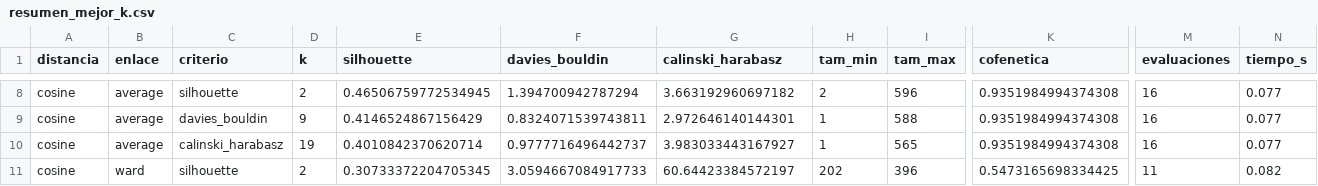
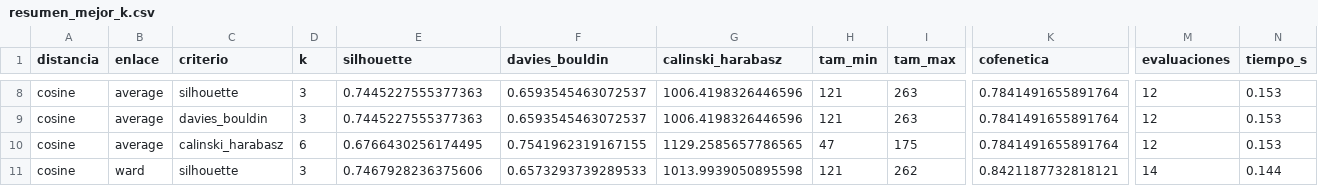
Before and after one commit to xehelex/MD, a CSV file: resultados_clustering_completo/resumen_mejor_k.csv, drawn as a sheet; only a part is shown, gaps mark what is left out; the diff covers the shown part only; the diff names each change by its address in the sheet, - before the commit and + after, or states it on an @@ line.

```diff
--- a/resultados_clustering_completo/resumen_mejor_k.csv
+++ b/resultados_clustering_completo/resumen_mejor_k.csv
-D8 (k): 2
+D8 (k): 3
-E8 (silhouette): 0.46506759772534945
+E8 (silhouette): 0.7445227555377363
-F8 (davies_bouldin): 1.394700942787294
+F8 (davies_bouldin): 0.6593545463072537
-G8 (calinski_harabasz): 3.663192960697182
+G8 (calinski_harabasz): 1006.4198326446596
-H8 (tam_min): 2
+H8 (tam_min): 121
-I8 (tam_max): 596
+I8 (tam_max): 263
-K8:K10 (cofenetica): 0.9351984994374308
+K8:K10 (cofenetica): 0.7841491655891764
-M8:M10 (evaluaciones): 16
+M8:M10 (evaluaciones): 12
-N8:N10 (tiempo_s): 0.077
+N8:N10 (tiempo_s): 0.153
-D9 (k): 9
+D9 (k): 3
-E9 (silhouette): 0.4146524867156429
+E9 (silhouette): 0.7445227555377363
-F9 (davies_bouldin): 0.8324071539743811
+F9 (davies_bouldin): 0.6593545463072537
-G9 (calinski_harabasz): 2.972646140144301
+G9 (calinski_harabasz): 1006.4198326446596
-H9 (tam_min): 1
+H9 (tam_min): 121
-I9 (tam_max): 588
+I9 (tam_max): 263
-D10 (k): 19
+D10 (k): 6
-E10 (silhouette): 0.4010842370620714
+E10 (silhouette): 0.6766430256174495
-F10 (davies_bouldin): 0.9777716496442737
+F10 (davies_bouldin): 0.7541962319167155
-G10 (calinski_harabasz): 3.983033443167927
+G10 (calinski_harabasz): 1129.2585657786565
-H10 (tam_min): 1
+H10 (tam_min): 47
-I10 (tam_max): 565
+I10 (tam_max): 175
-D11 (k): 2
+D11 (k): 3
-E11 (silhouette): 0.30733372204705345
+E11 (silhouette): 0.7467928236375606
-F11 (davies_bouldin): 3.0594667084917733
+F11 (davies_bouldin): 0.6573293739289533
-G11 (calinski_harabasz): 60.64423384572197
+G11 (calinski_harabasz): 1013.9939050895598
-H11 (tam_min): 202
+H11 (tam_min): 121
-I11 (tam_max): 396
+I11 (tam_max): 262
-K11 (cofenetica): 0.5473165698334425
+K11 (cofenetica): 0.8421187732818121
-M11 (evaluaciones): 11
+M11 (evaluaciones): 14
-N11 (tiempo_s): 0.082
+N11 (tiempo_s): 0.144
```
Also changed, not shown: 66 edited cells elsewhere in this file, resultados_clustering_completo/evaluaciones_k.csv, 30 other files.
